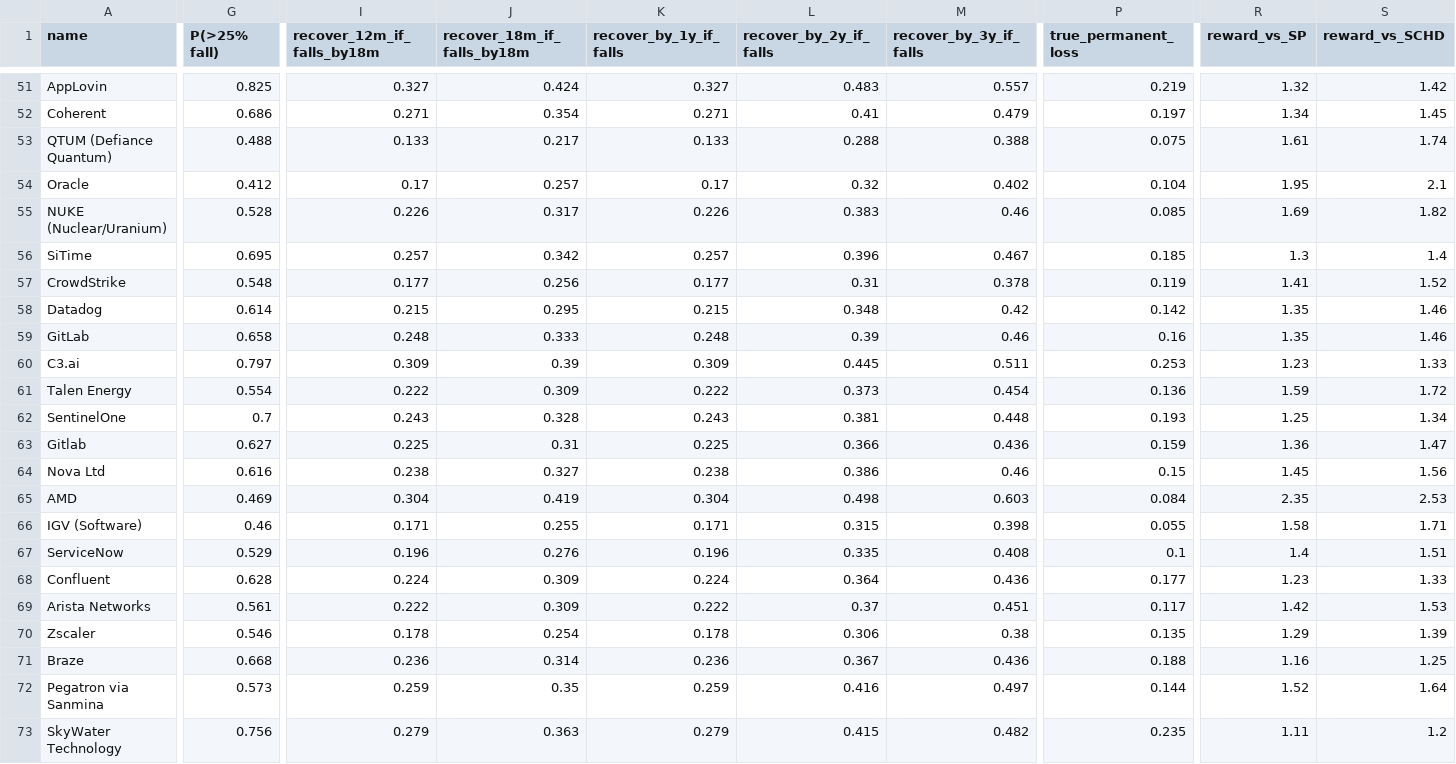
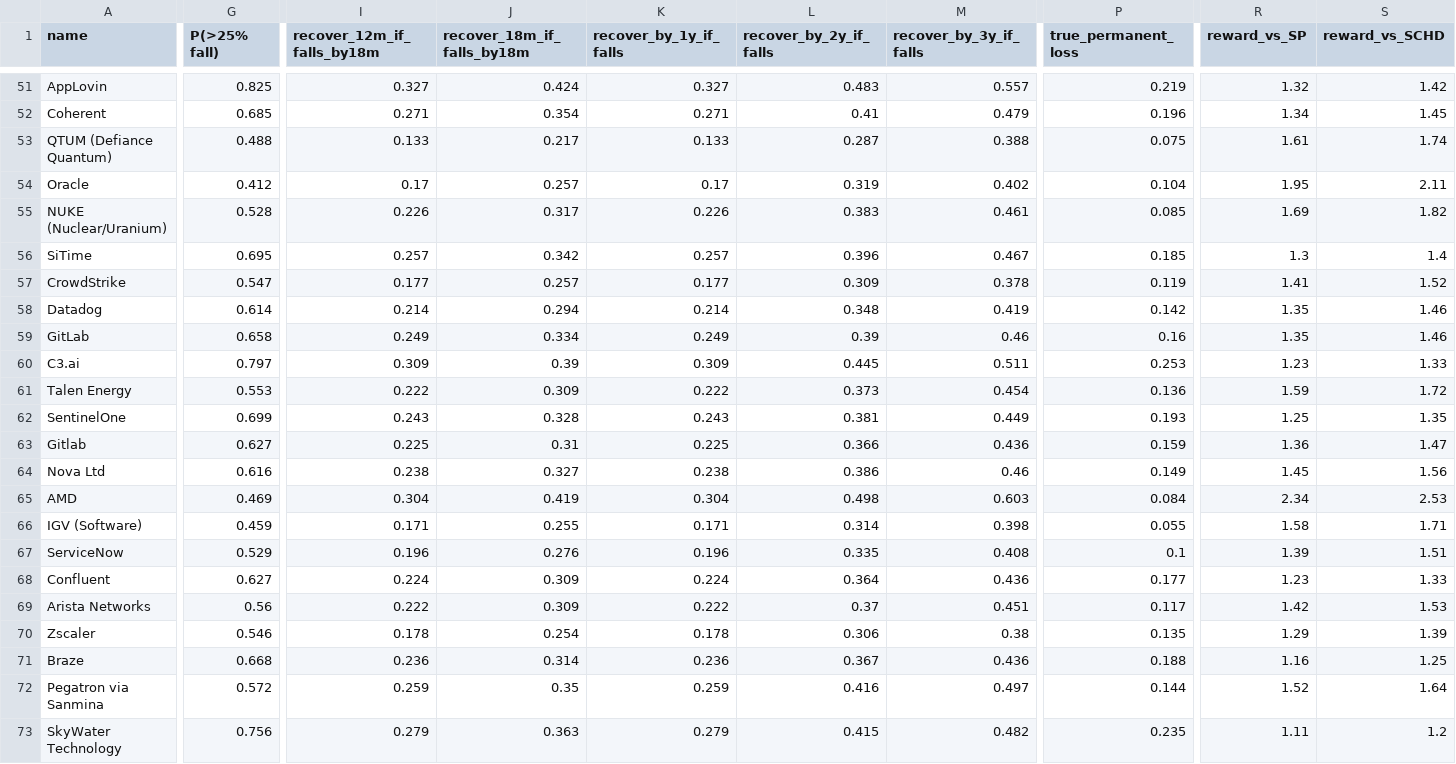
Before and after one commit to MilanRofougaran/AI-Market-Risk-Model, a CSV file: systemic_model/tier_table.csv, drawn as a sheet; only a part is shown, gaps mark what is left out; the diff covers the shown part only; the diff names each change by its address in the sheet, - before the commit and + after, or states it on an @@ line.

```diff
--- a/systemic_model/tier_table.csv
+++ b/systemic_model/tier_table.csv
-G52 (P(>25% fall)): 0.686
+G52 (P(>25% fall)): 0.685
-P52 (true_permanent_loss): 0.197
+P52 (true_permanent_loss): 0.196
-L53 (recover_by_2y_if_falls): 0.288
+L53 (recover_by_2y_if_falls): 0.287
-L54 (recover_by_2y_if_falls): 0.32
+L54 (recover_by_2y_if_falls): 0.319
-S54 (reward_vs_SCHD): 2.1
+S54 (reward_vs_SCHD): 2.11
-M55 (recover_by_3y_if_falls): 0.46
+M55 (recover_by_3y_if_falls): 0.461
-G57 (P(>25% fall)): 0.548
+G57 (P(>25% fall)): 0.547
-J57 (recover_18m_if_falls_by18m): 0.256
+J57 (recover_18m_if_falls_by18m): 0.257
-L57 (recover_by_2y_if_falls): 0.31
+L57 (recover_by_2y_if_falls): 0.309
-I58 (recover_12m_if_falls_by18m): 0.215
+I58 (recover_12m_if_falls_by18m): 0.214
-J58 (recover_18m_if_falls_by18m): 0.295
+J58 (recover_18m_if_falls_by18m): 0.294
-K58 (recover_by_1y_if_falls): 0.215
+K58 (recover_by_1y_if_falls): 0.214
-M58 (recover_by_3y_if_falls): 0.42
+M58 (recover_by_3y_if_falls): 0.419
-I59 (recover_12m_if_falls_by18m): 0.248
+I59 (recover_12m_if_falls_by18m): 0.249
-J59 (recover_18m_if_falls_by18m): 0.333
+J59 (recover_18m_if_falls_by18m): 0.334
-K59 (recover_by_1y_if_falls): 0.248
+K59 (recover_by_1y_if_falls): 0.249
-G61 (P(>25% fall)): 0.554
+G61 (P(>25% fall)): 0.553
-G62 (P(>25% fall)): 0.7
+G62 (P(>25% fall)): 0.699
-M62 (recover_by_3y_if_falls): 0.448
+M62 (recover_by_3y_if_falls): 0.449
-S62 (reward_vs_SCHD): 1.34
+S62 (reward_vs_SCHD): 1.35
-P64 (true_permanent_loss): 0.15
+P64 (true_permanent_loss): 0.149
-R65 (reward_vs_SP): 2.35
+R65 (reward_vs_SP): 2.34
-G66 (P(>25% fall)): 0.46
+G66 (P(>25% fall)): 0.459
-L66 (recover_by_2y_if_falls): 0.315
+L66 (recover_by_2y_if_falls): 0.314
-R67 (reward_vs_SP): 1.4
+R67 (reward_vs_SP): 1.39
-G68 (P(>25% fall)): 0.628
+G68 (P(>25% fall)): 0.627
-G69 (P(>25% fall)): 0.561
+G69 (P(>25% fall)): 0.56
-G72 (P(>25% fall)): 0.573
+G72 (P(>25% fall)): 0.572
```
Also changed, not shown: 167 edited cells elsewhere in this file, 6 other files.
